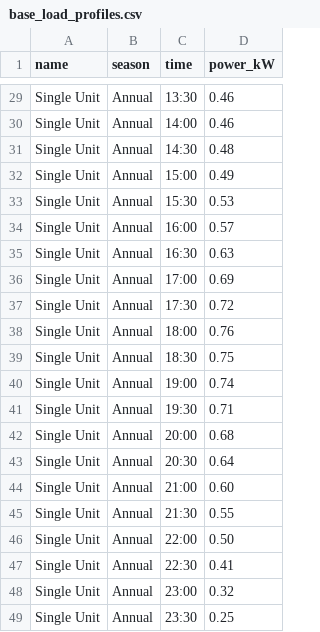
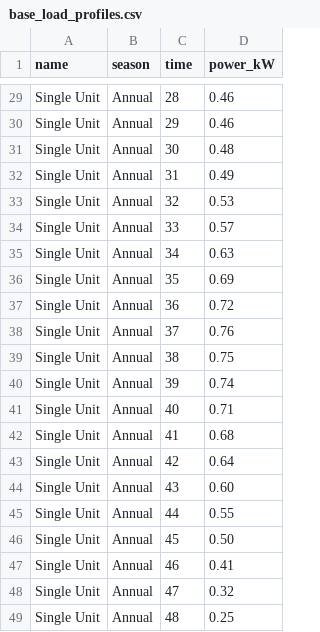
Before and after one commit to lukewilliams/pushupdebt, a CSV file: base_load_profiles.csv, drawn as a sheet; only a part is shown, gaps mark what is left out; the diff covers the shown part only; the diff names each change by its address in the sheet, - before the commit and + after, or states it on an @@ line.

```diff
--- a/base_load_profiles.csv
+++ b/base_load_profiles.csv
-C29 (time): 13:30
+C29 (time): 28
-C30 (time): 14:00
+C30 (time): 29
-C31 (time): 14:30
+C31 (time): 30
-C32 (time): 15:00
+C32 (time): 31
-C33 (time): 15:30
+C33 (time): 32
-C34 (time): 16:00
+C34 (time): 33
-C35 (time): 16:30
+C35 (time): 34
-C36 (time): 17:00
+C36 (time): 35
-C37 (time): 17:30
+C37 (time): 36
-C38 (time): 18:00
+C38 (time): 37
-C39 (time): 18:30
+C39 (time): 38
-C40 (time): 19:00
+C40 (time): 39
-C41 (time): 19:30
+C41 (time): 40
-C42 (time): 20:00
+C42 (time): 41
-C43 (time): 20:30
+C43 (time): 42
-C44 (time): 21:00
+C44 (time): 43
-C45 (time): 21:30
+C45 (time): 44
-C46 (time): 22:00
+C46 (time): 45
-C47 (time): 22:30
+C47 (time): 46
-C48 (time): 23:00
+C48 (time): 47
-C49 (time): 23:30
+C49 (time): 48
```
Also changed, not shown: 27 edited cells elsewhere in this file.
